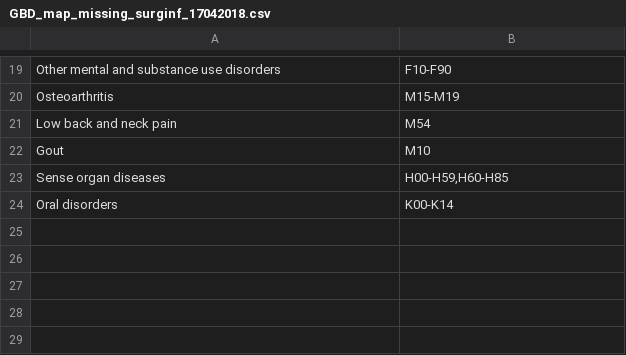
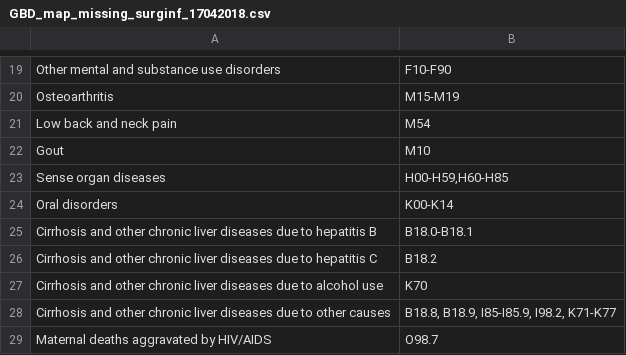
Before and after one commit to SurgicalInformatics/gbd_icd_mapping, a CSV file: data/GBD_map_missing_surginf_17042018.csv, drawn as a sheet; only a part is shown, gaps mark what is left out; the diff names each change by its address in the sheet, - before the commit and + after, or states it on an @@ line.

```diff
--- a/data/GBD_map_missing_surginf_17042018.csv
+++ b/data/GBD_map_missing_surginf_17042018.csv
+row 25: Cirrhosis and other chronic liver diseases due to hepatitis B | B18.0-B18.1
+row 26: Cirrhosis and other chronic liver diseases due to hepatitis C | B18.2
+row 27: Cirrhosis and other chronic liver diseases due to alcohol use | K70
+row 28: Cirrhosis and other chronic liver diseases due to other causes | B18.8, B18.9, I85-I85.9, I98.2, K71-K77
+row 29: Maternal deaths aggravated by HIV/AIDS | O98.7
```
Also changed, not shown: 11 other files.
